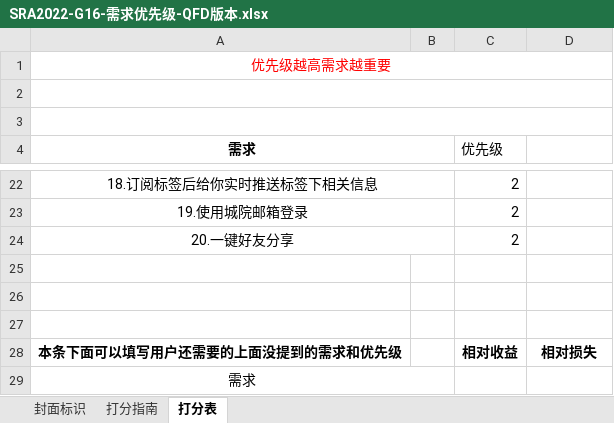
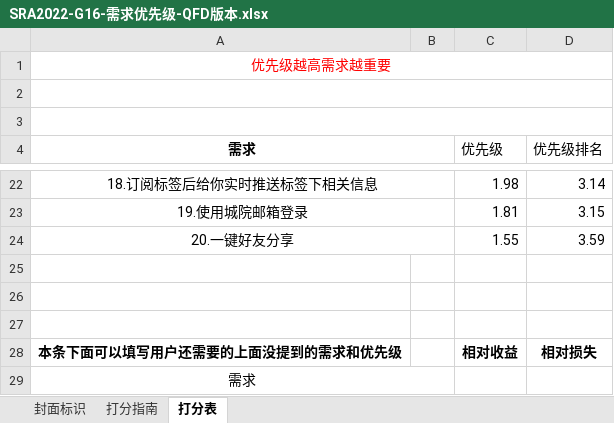
Before and after one commit to lenovo-wu/G016ZUCC-SRA2022, an Excel workbook: 用户代表打分表/SRA2022-G16-需求优先级-QFD版本.xlsx, sheet 打分表, drawn as a sheet; only a part is shown, gaps mark what is left out; values as stored, in another font and other column widths than the file's, no borders; the diff covers the shown part only; the diff names each change by its address in the sheet, - before the commit and + after, or states it on an @@ line.

```diff
--- a/用户代表打分表/SRA2022-G16-需求优先级-QFD版本.xlsx (sheet 打分表)
+++ b/用户代表打分表/SRA2022-G16-需求优先级-QFD版本.xlsx (sheet 打分表)
-D4: (empty)
+D4: 优先级排名
-C22 (优先级): 2
+C22 (优先级): 1.98
-D22 (优先级排名): (empty)
+D22 (优先级排名): 3.14
-C23 (优先级): 2
+C23 (优先级): 1.81
-D23 (优先级排名): (empty)
+D23 (优先级排名): 3.15
-C24 (优先级): 2
+C24 (优先级): 1.55
-D24 (优先级排名): (empty)
+D24 (优先级排名): 3.59
```
Also changed, not shown: 34 edited cells elsewhere in this sheet.
